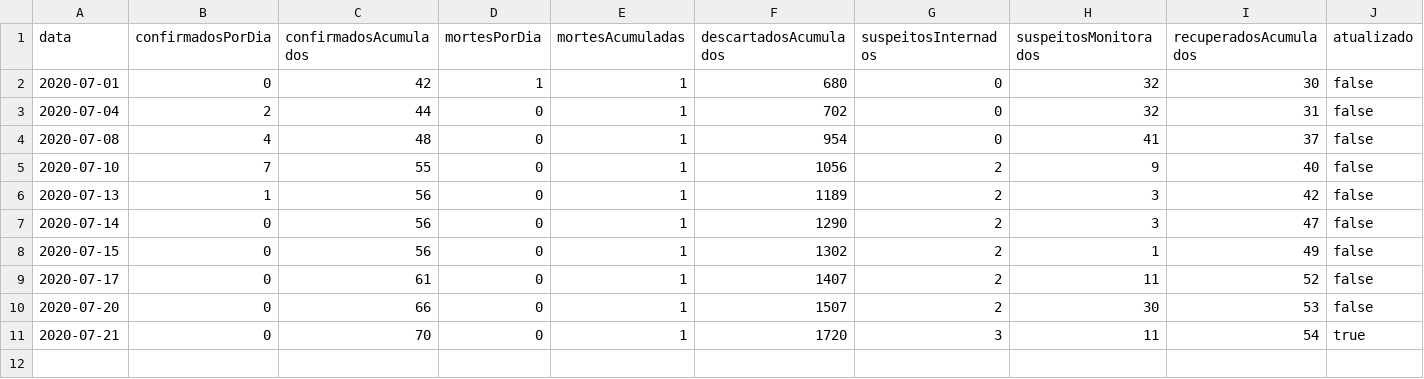
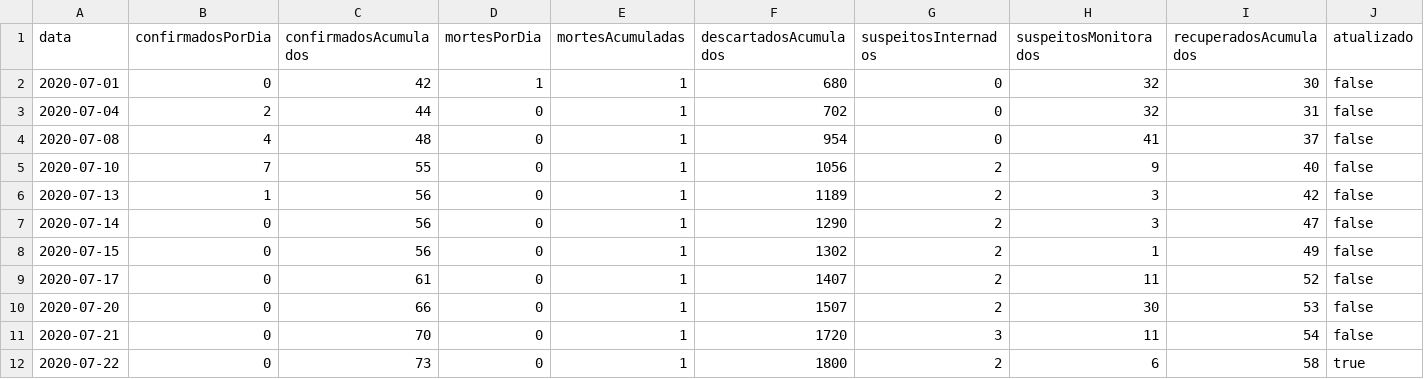
Before and after one commit to Honteq/covidcorrente, a CSV file: dados_covid19_casospordata.csv, drawn as a sheet.

Commit message:
Update + Casos SMS

```diff
--- a/dados_covid19_casospordata.csv
+++ b/dados_covid19_casospordata.csv
@@ -10,2 +10,3 @@ data,confirmadosPorDia,confirmadosAcumulados,mortesPorDia,mortesAcumuladas,desca
 2020-07-20,0,66,0,1,1507,2,30,53,false
-2020-07-21,0,70,0,1,1720,3,11,54,true
+2020-07-21,0,70,0,1,1720,3,11,54,false
+2020-07-22,0,73,0,1,1800,2,6,58,true
```
